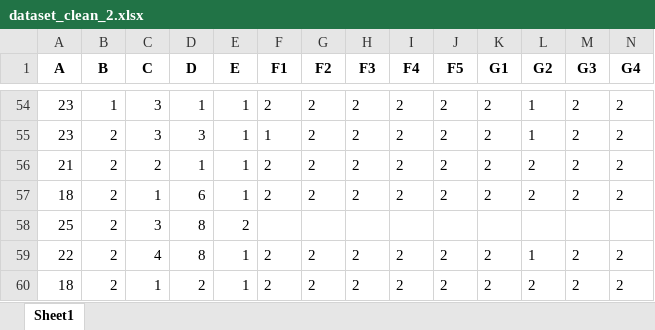
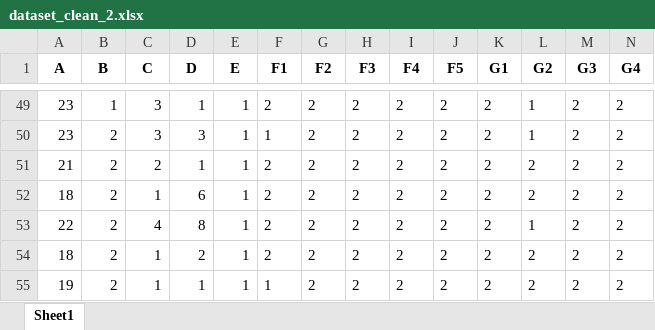
Before and after one commit to thehunckerma/Projet_R, an Excel workbook: dataset_clean_2.xlsx, sheet Sheet1, drawn as a sheet; only a part is shown, gaps mark what is left out; the shorter side is filled out with more unchanged rows; values as stored, in another font and other column widths than the file's, no borders; rows hold the shown columns only; the diff covers the shown part only; the diff names each change by its address in the sheet, - before the commit and + after, or states it on an @@ line.

```diff
--- a/dataset_clean_2.xlsx (sheet Sheet1)
+++ b/dataset_clean_2.xlsx (sheet Sheet1)
-row 58: 25 | 2 | 3 | 8 | 2
```
Also changed, not shown: 7 removed rows elsewhere in this sheet, 9 other files.
